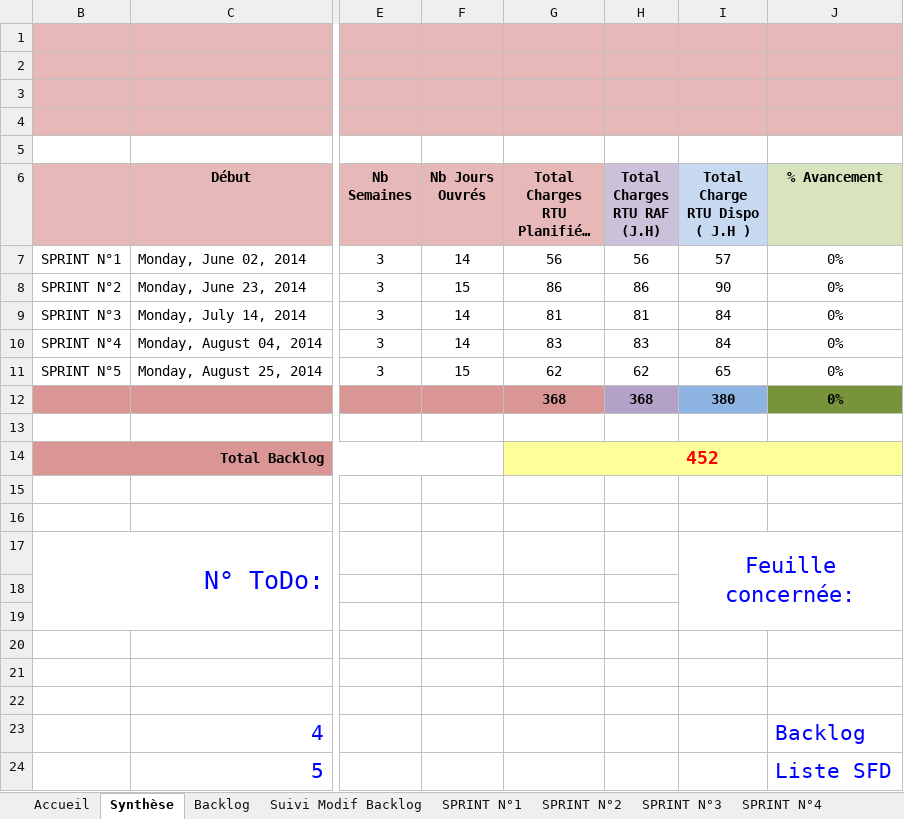
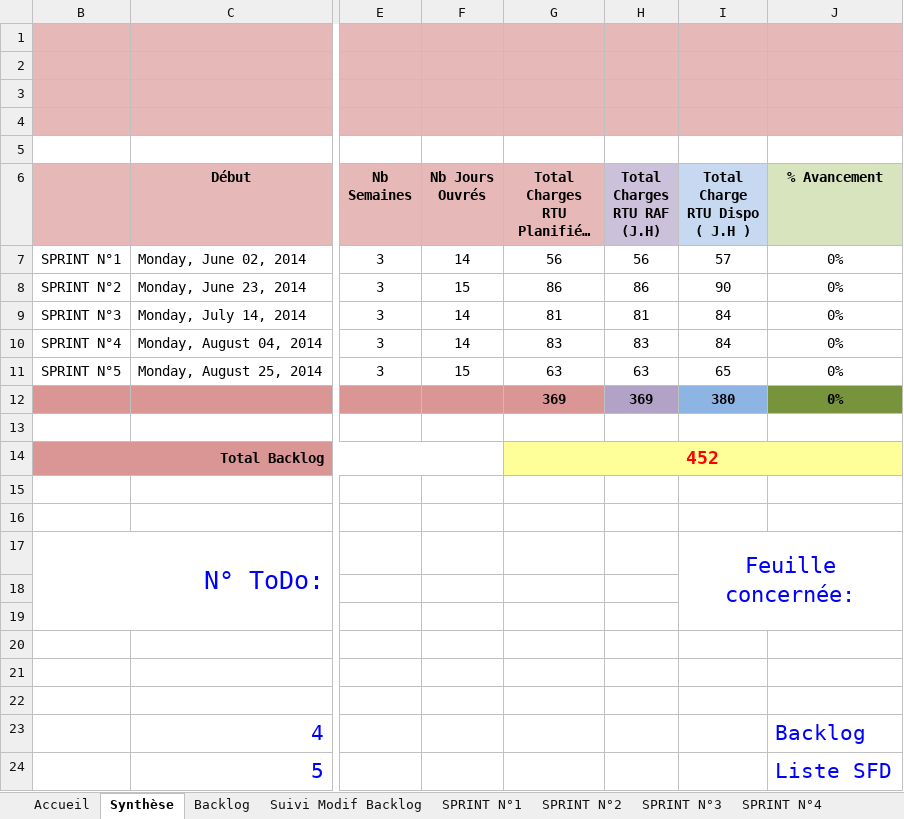
Before and after one commit to fletellier/cervin, an Excel workbook: doc/2014/AconitBacklogV2.xlsx, sheet Synthèse, drawn as a sheet; only a part is shown, gaps mark what is left out; long unchanged cells end in …; values as stored, in another font and other column widths than the file's, no borders; conditional formats not drawn; the diff names each change by its address in the sheet, - before the commit and + after, or states it on an @@ line.

```diff
--- a/doc/2014/AconitBacklogV2.xlsx (sheet Synthèse)
+++ b/doc/2014/AconitBacklogV2.xlsx (sheet Synthèse)
-G11: 62
+G11: 63
-H11 (Total Charges RTU RAF (J.H)): 62
+H11 (Total Charges RTU RAF (J.H)): 63
-G12: 368
+G12: 369
-H12 (Total Charges RTU RAF (J.H)): 368
+H12 (Total Charges RTU RAF (J.H)): 369
```
Also changed, not shown: sheet SPRINT N°5, sheet Backlog, formulas that keep their value, hidden cells, charts or pictures.
